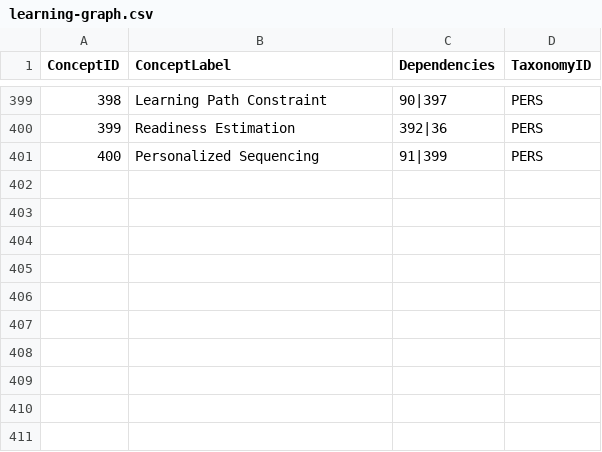
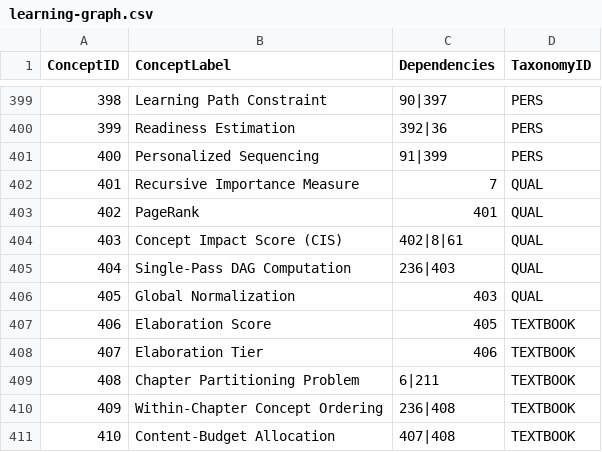
Before and after one commit to dmccreary/learning-graphs, a CSV file: docs/learning-graph/learning-graph.csv, drawn as a sheet; only a part is shown, gaps mark what is left out; the diff names each change by its address in the sheet, - before the commit and + after, or states it on an @@ line.

Commit message:
Added new chapter on CIS and latex equations

```diff
--- a/docs/learning-graph/learning-graph.csv
+++ b/docs/learning-graph/learning-graph.csv
+row 402: 401 | Recursive Importance Measure | 7 | QUAL
+row 403: 402 | PageRank | 401 | QUAL
+row 404: 403 | Concept Impact Score (CIS) | 402|8|61 | QUAL
+row 405: 404 | Single-Pass DAG Computation | 236|403 | QUAL
+row 406: 405 | Global Normalization | 403 | QUAL
+row 407: 406 | Elaboration Score | 405 | TEXTBOOK
+row 408: 407 | Elaboration Tier | 406 | TEXTBOOK
+row 409: 408 | Chapter Partitioning Problem | 6|211 | TEXTBOOK
+row 410: 409 | Within-Chapter Concept Ordering | 236|408 | TEXTBOOK
+row 411: 410 | Content-Budget Allocation | 407|408 | TEXTBOOK
```
Also changed, not shown: 26 other files.
